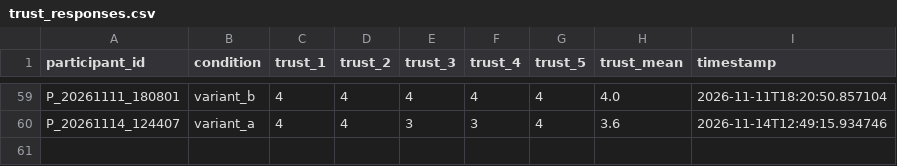
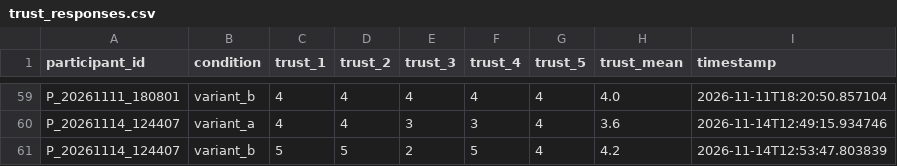
Before and after one commit to tylertgb/mphil_thesis_project, a CSV file: study_data/trust_responses.csv, drawn as a sheet; only a part is shown, gaps mark what is left out.

Commit message:
Update study_data/trust_responses.csv - 2026-11-14 12:53:47

```diff
--- a/study_data/trust_responses.csv
+++ b/study_data/trust_responses.csv
@@ -60 +60,2 @@ P_20261111_180801,variant_b,4,4,4,4,4,4.0,2026-11-11T18:20:50.857104
 P_20261114_124407,variant_a,4,4,3,3,4,3.6,2026-11-14T12:49:15.934746
+P_20261114_124407,variant_b,5,5,2,5,4,4.2,2026-11-14T12:53:47.803839
```
